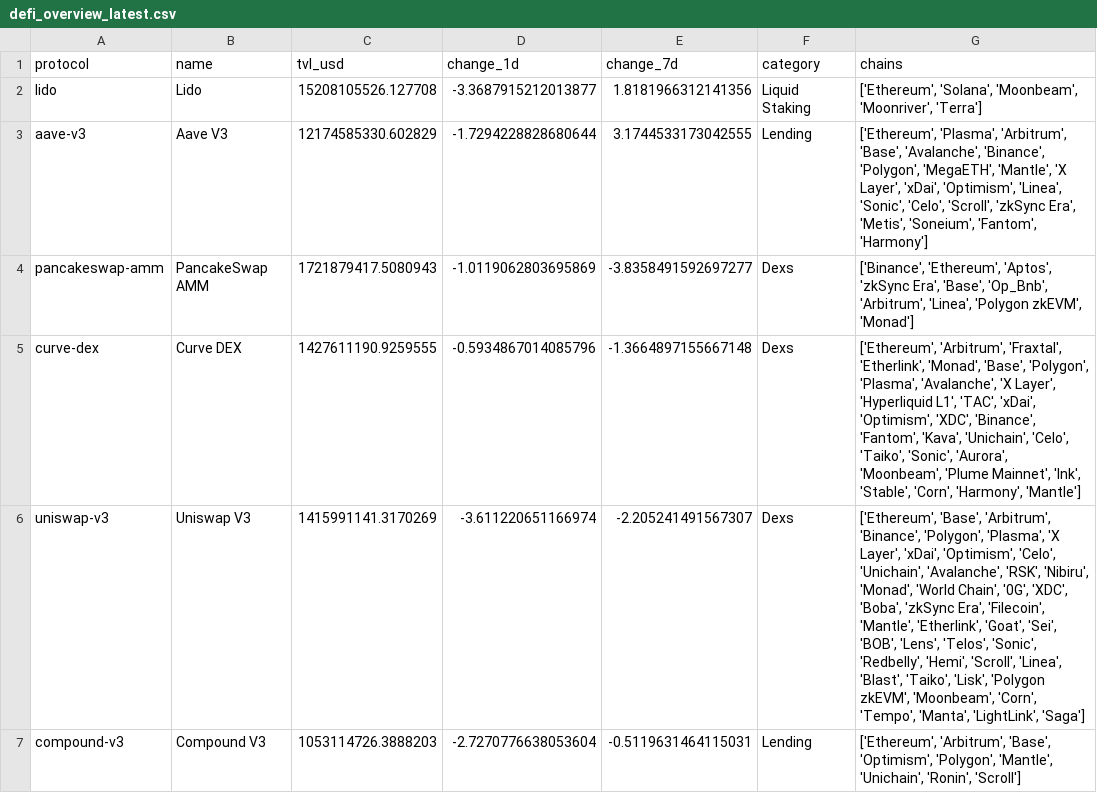
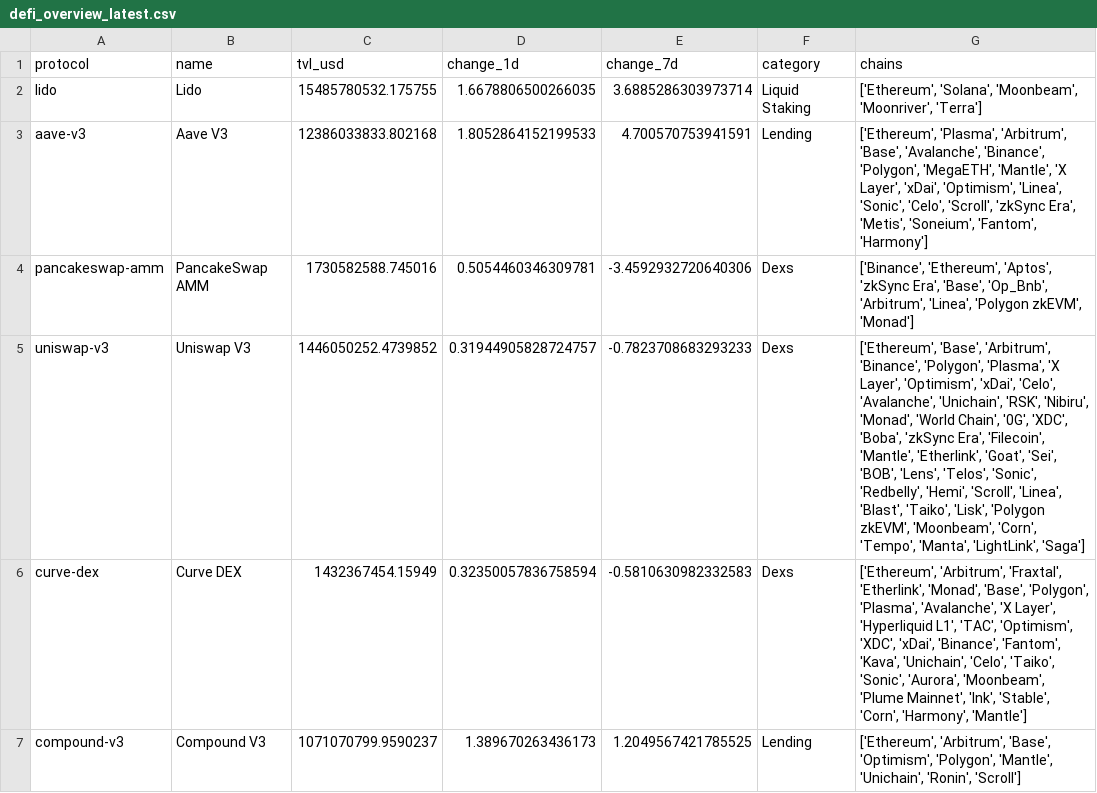
Before and after one commit to hugoneuvillepro-web/crypto-premium-dataset, a CSV file: defi_overview_latest.csv, drawn as a sheet.

Commit message:
Update DeFi dataset 2026-06-20

```diff
--- a/defi_overview_latest.csv
+++ b/defi_overview_latest.csv
@@ -1,7 +1,7 @@
 protocol,name,tvl_usd,change_1d,change_7d,category,chains
-lido,Lido,15208105526.127708,-3.3687915212013877,1.8181966312141356,Liquid Staking,"['Ethereum', 'Solana', 'Moonbeam', 'Moonriver', 'Terra']"
-aave-v3,Aave V3,12174585330.602829,-1.7294228828680644,3.1744533173042555,Lending,"['Ethereum', 'Plasma', 'Arbitrum', 'Base', 'Avalanche', 'Binance', 'Polygon', 'MegaETH', 'Mantle', 'X Layer', 'xDai', 'Optimism', 'Linea', 'Sonic', 'Celo', 'Scroll', 'zkSync Era', 'Metis', 'Soneium', 'Fantom', 'Harmony']"
-pancakeswap-amm,PancakeSwap AMM,1721879417.5080943,-1.0119062803695869,-3.8358491592697277,Dexs,"['Binance', 'Ethereum', 'Aptos', 'zkSync Era', 'Base', 'Op_Bnb', 'Arbitrum', 'Linea', 'Polygon zkEVM', 'Monad']"
-curve-dex,Curve DEX,1427611190.9259555,-0.5934867014085796,-1.3664897155667148,Dexs,"['Ethereum', 'Arbitrum', 'Fraxtal', 'Etherlink', 'Monad', 'Base', 'Polygon', 'Plasma', 'Avalanche', 'X Layer', 'Hyperliquid L1', 'TAC', 'xDai', 'Optimism', 'XDC', 'Binance', 'Fantom', 'Kava', 'Unichain', 'Celo', 'Taiko', 'Sonic', 'Aurora', 'Moonbeam', 'Plume Mainnet', 'Ink', 'Stable', 'Corn', 'Harmony', 'Mantle']"
-uniswap-v3,Uniswap V3,1415991141.3170269,-3.611220651166974,-2.205241491567307,Dexs,"['Ethereum', 'Base', 'Arbitrum', 'Binance', 'Polygon', 'Plasma', 'X Layer', 'xDai', 'Optimism', 'Celo', 'Unichain', 'Avalanche', 'RSK', 'Nibiru', 'Monad', 'World Chain', '0G', 'XDC', 'Boba', 'zkSync Era', 'Filecoin', 'Mantle', 'Etherlink', 'Goat', 'Sei', 'BOB', 'Lens', 'Telos', 'Sonic', 'Redbelly', 'Hemi', 'Scroll', 'Linea', 'Blast', 'Taiko', 'Lisk', 'Polygon zkEVM', 'Moonbeam', 'Corn', 'Tempo', 'Manta', 'LightLink', 'Saga']"
-compound-v3,Compound V3,1053114726.3888203,-2.7270776638053604,-0.5119631464115031,Lending,"['Ethereum', 'Arbitrum', 'Base', 'Optimism', 'Polygon', 'Mantle', 'Unichain', 'Ronin', 'Scroll']"
+lido,Lido,15485780532.175755,1.6678806500266035,3.6885286303973714,Liquid Staking,"['Ethereum', 'Solana', 'Moonbeam', 'Moonriver', 'Terra']"
+aave-v3,Aave V3,12386033833.802168,1.8052864152199533,4.700570753941591,Lending,"['Ethereum', 'Plasma', 'Arbitrum', 'Base', 'Avalanche', 'Binance', 'Polygon', 'MegaETH', 'Mantle', 'X Layer', 'xDai', 'Optimism', 'Linea', 'Sonic', 'Celo', 'Scroll', 'zkSync Era', 'Metis', 'Soneium', 'Fantom', 'Harmony']"
+pancakeswap-amm,PancakeSwap AMM,1730582588.745016,0.5054460346309781,-3.4592932720640306,Dexs,"['Binance', 'Ethereum', 'Aptos', 'zkSync Era', 'Base', 'Op_Bnb', 'Arbitrum', 'Linea', 'Polygon zkEVM', 'Monad']"
+uniswap-v3,Uniswap V3,1446050252.4739852,0.31944905828724757,-0.7823708683293233,Dexs,"['Ethereum', 'Base', 'Arbitrum', 'Binance', 'Polygon', 'Plasma', 'X Layer', 'Optimism', 'xDai', 'Celo', 'Avalanche', 'Unichain', 'RSK', 'Nibiru', 'Monad', 'World Chain', '0G', 'XDC', 'Boba', 'zkSync Era', 'Filecoin', 'Mantle', 'Etherlink', 'Goat', 'Sei', 'BOB', 'Lens', 'Telos', 'Sonic', 'Redbelly', 'Hemi', 'Scroll', 'Linea', 'Blast', 'Taiko', 'Lisk', 'Polygon zkEVM', 'Moonbeam', 'Corn', 'Tempo', 'Manta', 'LightLink', 'Saga']"
+curve-dex,Curve DEX,1432367454.15949,0.32350057836758594,-0.5810630982332583,Dexs,"['Ethereum', 'Arbitrum', 'Fraxtal', 'Etherlink', 'Monad', 'Base', 'Polygon', 'Plasma', 'Avalanche', 'X Layer', 'Hyperliquid L1', 'TAC', 'Optimism', 'XDC', 'xDai', 'Binance', 'Fantom', 'Kava', 'Unichain', 'Celo', 'Taiko', 'Sonic', 'Aurora', 'Moonbeam', 'Plume Mainnet', 'Ink', 'Stable', 'Corn', 'Harmony', 'Mantle']"
+compound-v3,Compound V3,1071070799.9590237,1.389670263436173,1.2049567421785525,Lending,"['Ethereum', 'Arbitrum', 'Base', 'Optimism', 'Polygon', 'Mantle', 'Unichain', 'Ronin', 'Scroll']"
```
